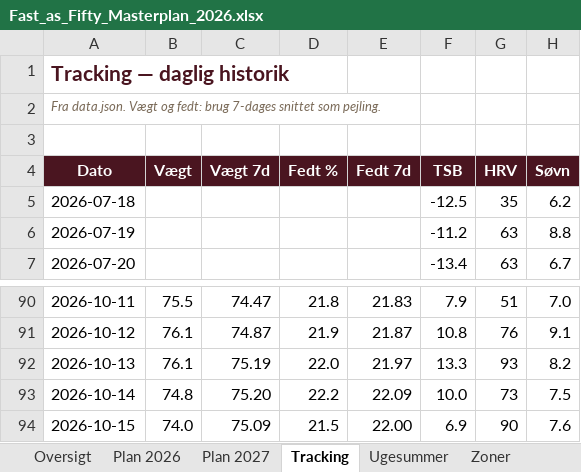
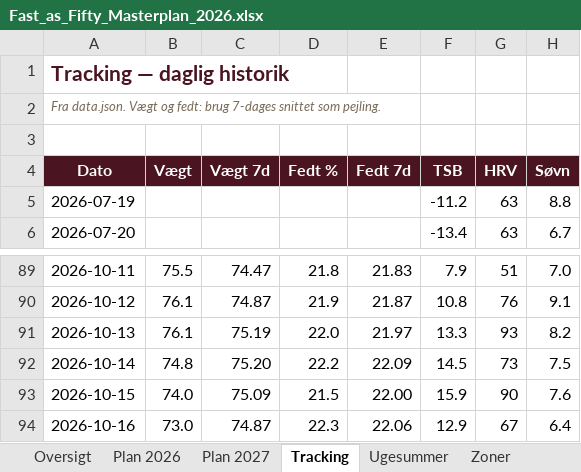
Before and after one commit to hammerbamsen/fast-as-50, an Excel workbook: data/Fast_as_Fifty_Masterplan_2026.xlsx, sheet Tracking, drawn as a sheet; only a part is shown, gaps mark what is left out; values as stored, in another font and other column widths than the file's, no borders; removed rows and columns are numbered as before the commit, all else as after; the diff names each change by its address in the sheet, - before the commit and + after, or states it on an @@ line.

```diff
--- a/data/Fast_as_Fifty_Masterplan_2026.xlsx (sheet Tracking)
+++ b/data/Fast_as_Fifty_Masterplan_2026.xlsx (sheet Tracking)
-row 5: 2026-07-18 |  |  |  |  | -12.5 | 35 | 6.2
-F92 (TSB): 10.0
+F92 (TSB): 14.5
-F93 (TSB): 6.9
+F93 (TSB): 15.9
+row 94: 2026-10-16 | 73.0 | 74.87 | 22.3 | 22.06 | 12.9 | 67 | 6.4
```
Also changed, not shown: sheet Oversigt, sheet Ugesummer, 1 other file.
